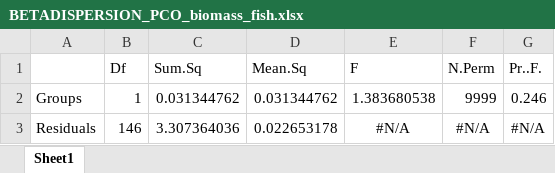
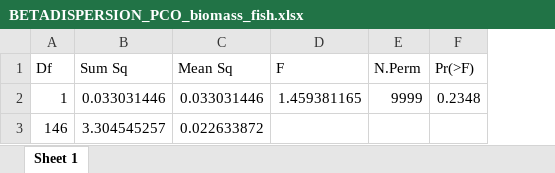
Before and after one commit to Sara-FH/UVC_DOVS_Galapagos, an Excel workbook: Tables/BETADISPERSION_PCO_biomass_fish.xlsx, sheet Sheet 1, drawn as a sheet; values as stored, in another font and other column widths than the file's, no borders; removed rows and columns are numbered as before the commit, all else as after; the diff names each change by its address in the sheet, - before the commit and + after, or states it on an @@ line.

```diff
--- a/Tables/BETADISPERSION_PCO_biomass_fish.xlsx (sheet Sheet 1)
+++ b/Tables/BETADISPERSION_PCO_biomass_fish.xlsx (sheet Sheet 1)
-sheet tab: Sheet1
+sheet tab: Sheet 1
-column A, rows 2-3: Groups | Residuals
-column C (Sum.Sq), rows 2-3: 0.031344762 | 3.307364036
-column D (Mean.Sq), rows 2-3: 0.031344762 | 0.022653178
+column B (Sum Sq), rows 2-3: 0.033031446 | 3.304545257
+column C (Mean Sq), rows 2-3: 0.033031446 | 0.022633872
-column G (Pr..F.), rows 2-3: 0.246 | #N/A
+column F (Pr(>F)), row 2: 0.2348
-D2 (F): 1.383680538
+D2 (F): 1.459381165
-D3 (F): #N/A
+D3 (F): (empty)
-E3 (N.Perm): #N/A
+E3 (N.Perm): (empty)
```
Also changed, not shown: Tables/BETADISPERSION_PCO_biomass_bioreg.xlsx, Tables/BETADISPERSION_PCO_den_bioreg.xlsx, 30 other files.
